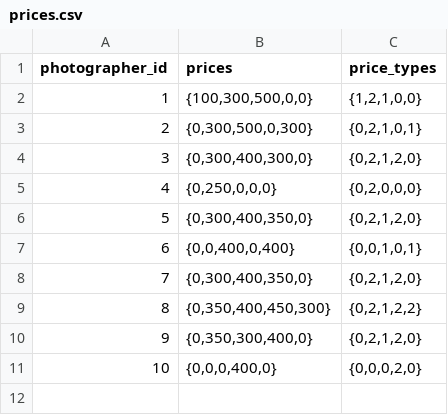
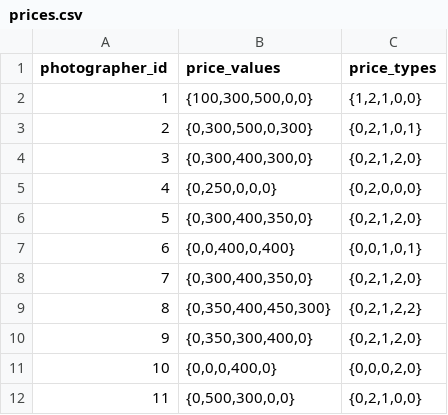
Before and after one commit to zherujiang/photomaster, a CSV file: backend/test_data/prices.csv, drawn as a sheet.

```diff
--- a/backend/test_data/prices.csv
+++ b/backend/test_data/prices.csv
@@ -1,2 +1,2 @@
-photographer_id;prices;price_types
+photographer_id;price_values;price_types
 1;"{100,300,500,0,0}";"{1,2,1,0,0}"
@@ -11 +11,2 @@ photographer_id;prices;price_types
 10;"{0,0,0,400,0}";"{0,0,0,2,0}"
+11;"{0,500,300,0,0}";"{0,2,1,0,0}"
```
Also changed, not shown: backend/test_data/photographers.csv, 18 other files.
